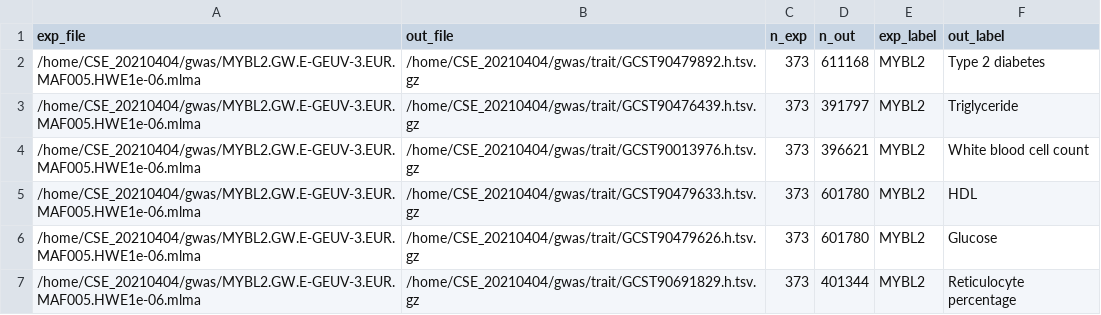
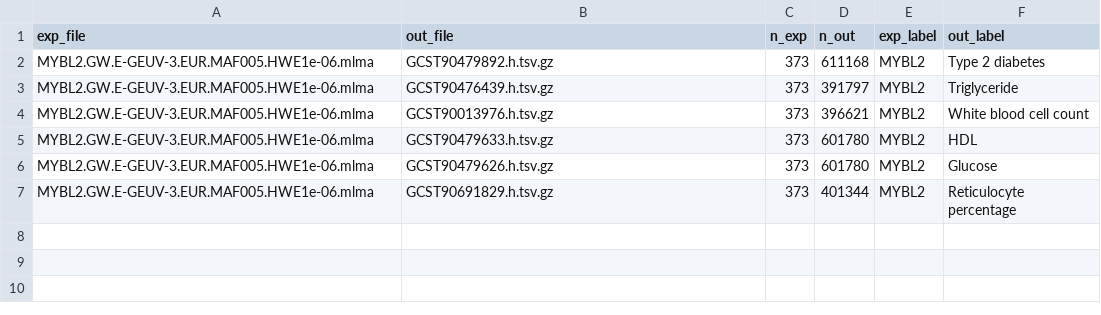
Before and after one commit to ChaCha088/MYB_eQTL_Analysis, a CSV file: metadata/metadata_mr_MYBL2.csv, drawn as a sheet.

Commit message:
Update metadata for MYBL2 traits

```diff
--- a/metadata/metadata_mr_MYBL2.csv
+++ b/metadata/metadata_mr_MYBL2.csv
@@ -1,7 +1,7 @@
 exp_file	out_file	n_exp	n_out	exp_label	out_label
-/home/CSE_20210404/gwas/MYBL2.GW.E-GEUV-3.EUR.MAF005.HWE1e-06.mlma	/home/CSE_20210404/gwas/trait/GCST90479892.h.tsv.gz	373	611168 	MYBL2	Type 2 diabetes
-/home/CSE_20210404/gwas/MYBL2.GW.E-GEUV-3.EUR.MAF005.HWE1e-06.mlma	/home/CSE_20210404/gwas/trait/GCST90476439.h.tsv.gz	373	391797 	MYBL2	Triglyceride
-/home/CSE_20210404/gwas/MYBL2.GW.E-GEUV-3.EUR.MAF005.HWE1e-06.mlma	/home/CSE_20210404/gwas/trait/GCST90013976.h.tsv.gz	373	396621 	MYBL2	White blood cell count
-/home/CSE_20210404/gwas/MYBL2.GW.E-GEUV-3.EUR.MAF005.HWE1e-06.mlma	/home/CSE_20210404/gwas/trait/GCST90479633.h.tsv.gz	373	601780 	MYBL2	HDL
-/home/CSE_20210404/gwas/MYBL2.GW.E-GEUV-3.EUR.MAF005.HWE1e-06.mlma	/home/CSE_20210404/gwas/trait/GCST90479626.h.tsv.gz	373	601780 	MYBL2	Glucose
-/home/CSE_20210404/gwas/MYBL2.GW.E-GEUV-3.EUR.MAF005.HWE1e-06.mlma	/home/CSE_20210404/gwas/trait/GCST90691829.h.tsv.gz	373	401344 	MYBL2	Reticulocyte percentage
+MYBL2.GW.E-GEUV-3.EUR.MAF005.HWE1e-06.mlma	GCST90479892.h.tsv.gz	373	611168 	MYBL2	Type 2 diabetes
+MYBL2.GW.E-GEUV-3.EUR.MAF005.HWE1e-06.mlma	GCST90476439.h.tsv.gz	373	391797 	MYBL2	Triglyceride
+MYBL2.GW.E-GEUV-3.EUR.MAF005.HWE1e-06.mlma	GCST90013976.h.tsv.gz	373	396621 	MYBL2	White blood cell count
+MYBL2.GW.E-GEUV-3.EUR.MAF005.HWE1e-06.mlma	GCST90479633.h.tsv.gz	373	601780 	MYBL2	HDL
+MYBL2.GW.E-GEUV-3.EUR.MAF005.HWE1e-06.mlma	GCST90479626.h.tsv.gz	373	601780 	MYBL2	Glucose
+MYBL2.GW.E-GEUV-3.EUR.MAF005.HWE1e-06.mlma	GCST90691829.h.tsv.gz	373	401344 	MYBL2	Reticulocyte percentage
```
